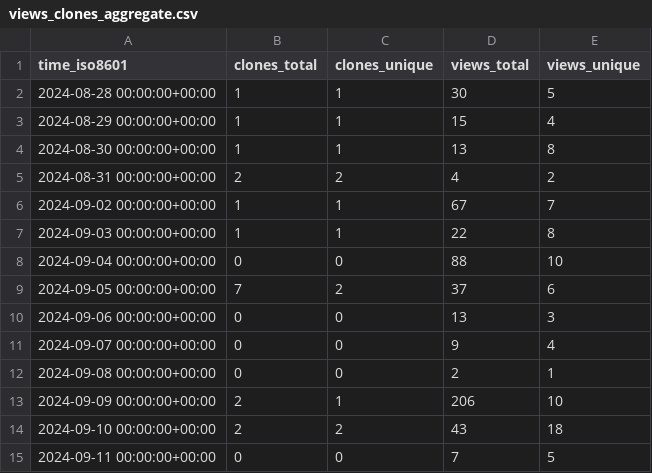
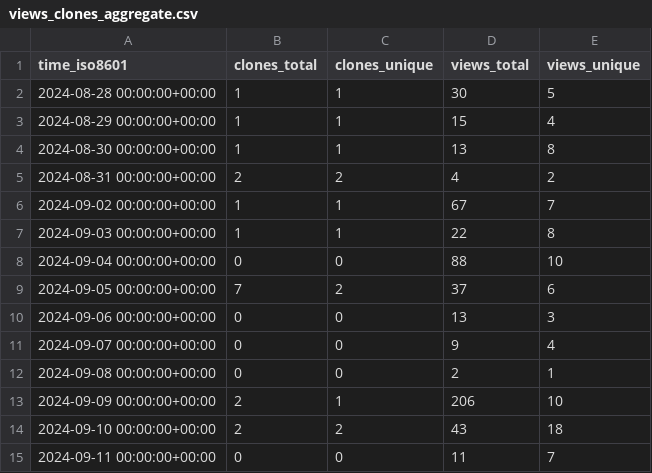
Before and after one commit to njjetha/OSDO, a CSV file: quic/fastrpc/ghrs-data/views_clones_aggregate.csv, drawn as a sheet.

```diff
--- a/quic/fastrpc/ghrs-data/views_clones_aggregate.csv
+++ b/quic/fastrpc/ghrs-data/views_clones_aggregate.csv
@@ -14,2 +14,2 @@ time_iso8601,clones_total,clones_unique,views_total,views_unique
 2024-09-10 00:00:00+00:00,2,2,43,18
-2024-09-11 00:00:00+00:00,0,0,7,5
+2024-09-11 00:00:00+00:00,0,0,11,7
```
Also changed, not shown: 1 other file.
